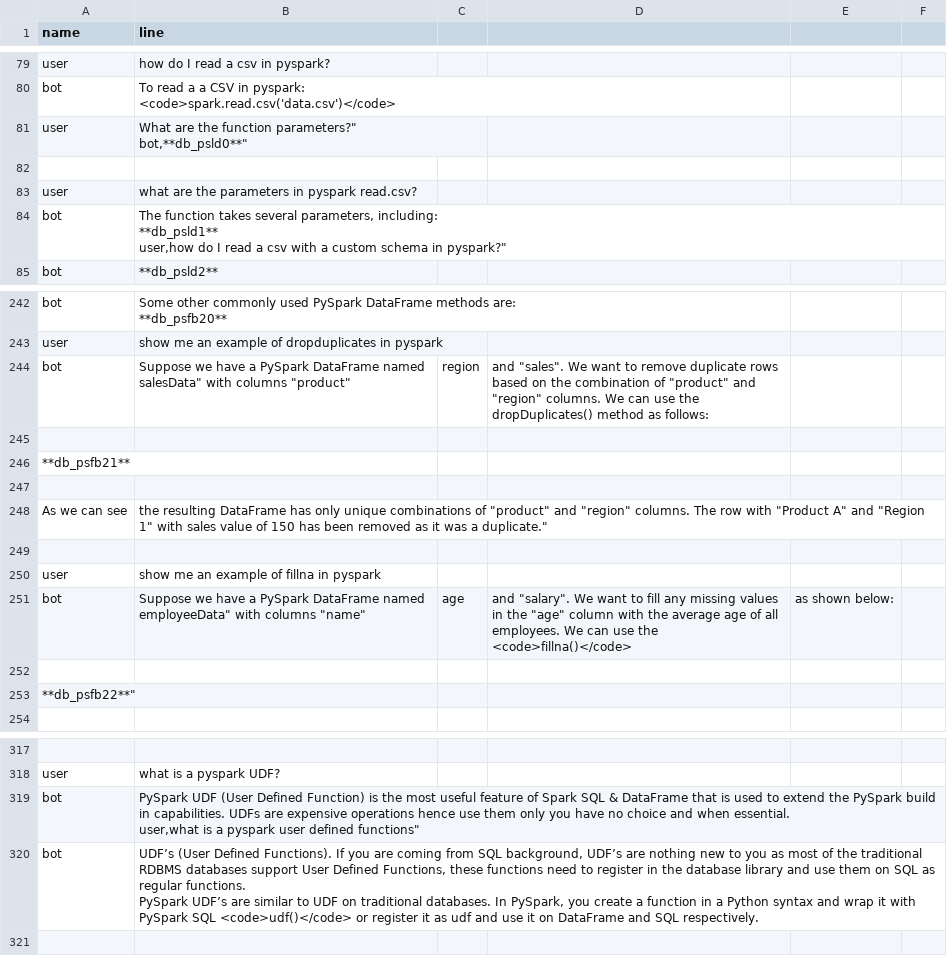
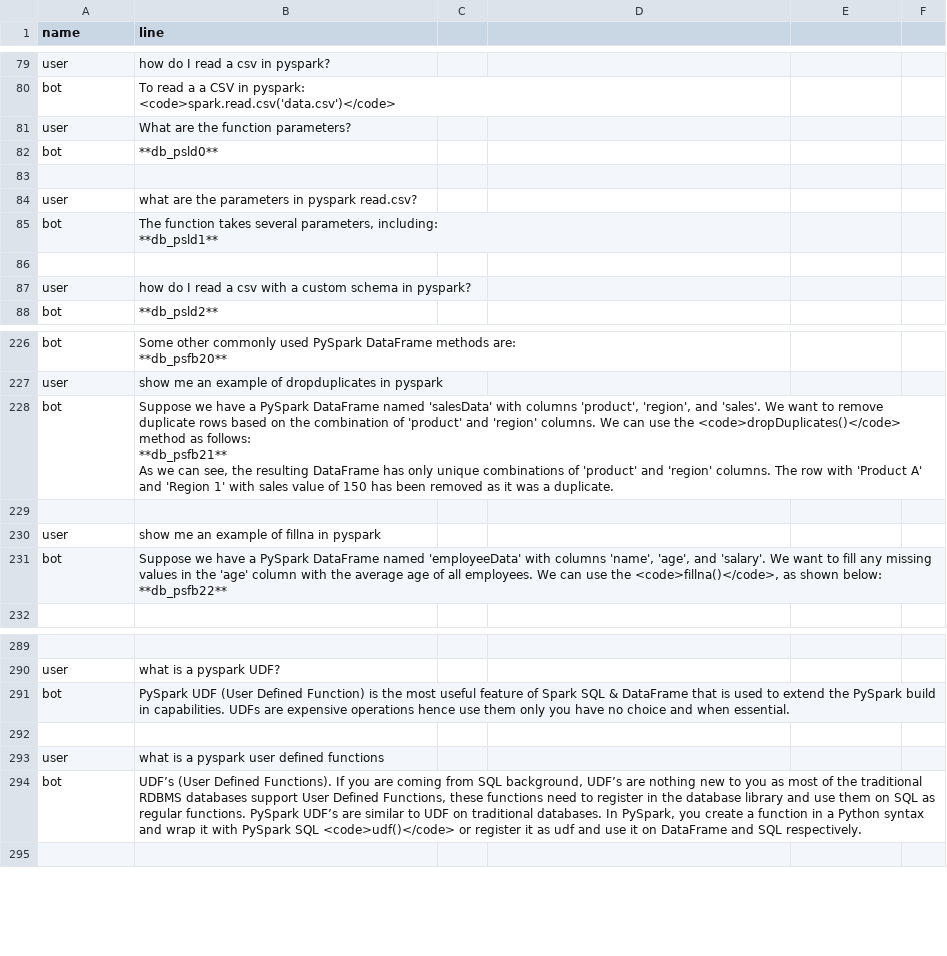
Before and after one commit to shtrausslearning/nlp, a CSV file: data/gen_dialogue_short.csv, drawn as a sheet; only a part is shown, gaps mark what is left out; removed rows and columns are numbered as before the commit, all else as after; ↵ is a line break in a cell; the diff covers the shown part only; the diff names each change by its address in the sheet, - before the commit and + after, or states it on an @@ line.

Commit message:
Add files via upload

```diff
--- a/data/gen_dialogue_short.csv
+++ b/data/gen_dialogue_short.csv
-B81 (line): What are the function parameters?" ↵ bot,**db_psld0**"
+B81 (line): What are the function parameters?
+row 82: bot | **db_psld0**
-B85 (line): …including: ↵ **db_psld1** ↵ user,how do I read a csv with a custom schema in pyspark?"
+B85 (line): …including: ↵ **db_psld1**
+row 86: (empty)
+row 87: user | how do I read a csv with a custom schema in pyspark?
-B228 (line): …DataFrame named salesData" with columns "product"
+B228 (line): …DataFrame named 'salesData' with columns 'product', 'region', and 'sales'. We want to remove duplicate rows based on the combination of 'product' and 'region' columns. We can use the <code>dropDuplicates()</code> method as follows: ↵ **db_psfb21** ↵ As we can see, the resulting DataFrame has only unique combinations of 'product' and 'region' columns. The row with 'Product A' and 'Region 1' with sales value of 150 has been removed as it was a duplicate.
-C228: region
+C228: (empty)
-D228: and "sales". We want to remove duplicate rows based on the combination of "product" and "region" columns. We can use the dropDuplicates() method as follows:
+D228: (empty)
-row 245: (empty)
-row 246: **db_psfb21**
-row 247: (empty)
-row 248: As we can see | the resulting DataFrame has only unique combinations of "product" and "region" columns. The row with "Product A" and "Region 1" with sales value of 150 has been removed as it was a duplicate."
-B231 (line): …DataFrame named employeeData" with columns "name"
+B231 (line): …DataFrame named 'employeeData' with columns 'name', 'age', and 'salary'. We want to fill any missing values in the 'age' column with the average age of all employees. We can use the <code>fillna()</code>, as shown below: ↵ **db_psfb22**
-C231: age
+C231: (empty)
-D231: and "salary". We want to fill any missing values in the "age" column with the average age of all employees. We can use the <code>fillna()</code>
+D231: (empty)
-E231: as shown below:
+E231: (empty)
-row 252: (empty)
-row 253: **db_psfb22**"
-B291 (line): …when essential. ↵ user,what is a pyspark user defined functions"
+B291 (line): …when essential.
+row 292: (empty)
+row 293: user | what is a pyspark user defined functions
-B294 (line): …SQL respectively.
+B294 (line): …SQL respectively.
```
Also changed, not shown: 6 added rows, 57 removed rows and 21 edited cells elsewhere in this file.
